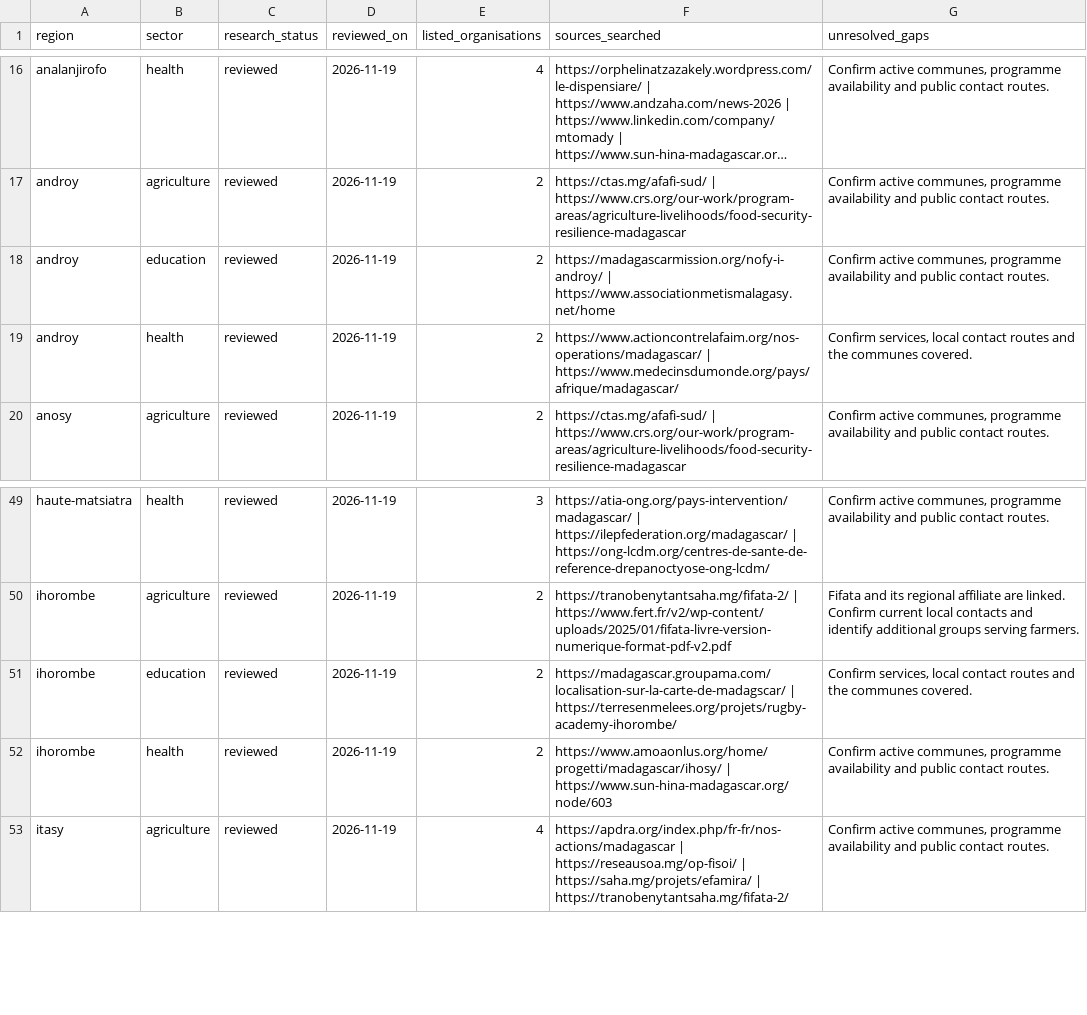
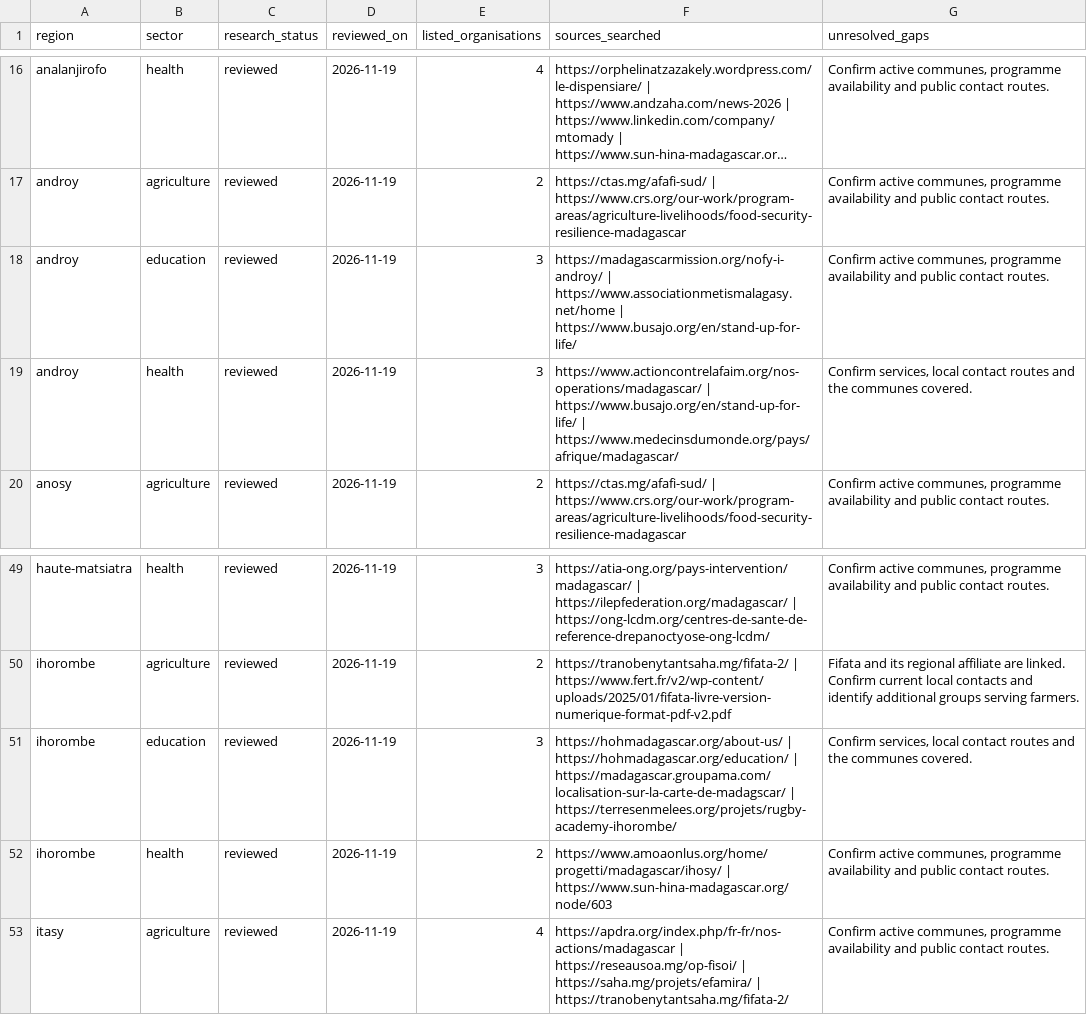
Before and after one commit to t-campbell/madagascar-ngo-directory, a CSV file: docs/coverage.csv, drawn as a sheet; only a part is shown, gaps mark what is left out; long unchanged cells end in ….

Commit message:
List Missouri Botanical Garden and the House of Hope programmes

```diff
--- a/docs/coverage.csv
+++ b/docs/coverage.csv
@@ -17,4 +17,4 @@ region,sector,research_status,reviewed_on,listed_organisations,sources_searched,
 "androy","agriculture","reviewed","2026-11-19","2","https://ctas.mg/afafi-sud/ | https://www.crs.org/our-work/program-areas/agriculture-livelihoods/food-security-resilience-madagascar","Confirm active communes, programme availability and public contact routes."
-"androy","education","reviewed","2026-11-19","2","https://madagascarmission.org/nofy-i-androy/ | https://www.associationmetismalagasy.net/home","Confirm active communes, programme availability and public contact routes."
-"androy","health","reviewed","2026-11-19","2","https://www.actioncontrelafaim.org/nos-operations/madagascar/ | https://www.medecinsdumonde.org/pays/afrique/madagascar/","Confirm services, local contact routes and the communes covered."
+"androy","education","reviewed","2026-11-19","3","https://madagascarmission.org/nofy-i-androy/ | https://www.associationmetismalagasy.net/home | https://www.busajo.org/en/stand-up-for-life/","Confirm active communes, programme availability and public contact routes."
+"androy","health","reviewed","2026-11-19","3","https://www.actioncontrelafaim.org/nos-operations/madagascar/ | https://www.busajo.org/en/stand-up-for-life/ | https://www.medecinsdumonde.org/pays/afrique/madagascar/","Confirm services, local contact routes and the communes covered."
 "anosy","agriculture","reviewed","2026-11-19","2","https://ctas.mg/afafi-sud/ | https://www.crs.org/our-work/program-areas/agriculture-livelihoods/food-security-resilience-madagascar","Confirm active communes, programme availability and public contact routes."
@@ -50,3 +50,3 @@ region,sector,research_status,reviewed_on,listed_organisations,sources_searched,
 "ihorombe","agriculture","reviewed","2026-11-19","2","https://tranobenytantsaha.mg/fifata-2/ | https://www.fert.fr/v2/wp-content/uploads/2025/01/fifata-livre-version-numerique-format-pdf-v2.pdf","Fifata and its regional affiliate are linked. Confirm current local contacts and identify additional groups serving farmers."
-"ihorombe","education","reviewed","2026-11-19","2","https://madagascar.groupama.com/localisation-sur-la-carte-de-madagscar/ | https://terresenmelees.org/projets/rugby-academy-ihorombe/","Confirm services, local contact routes and the communes covered."
+"ihorombe","education","reviewed","2026-11-19","3","https://hohmadagascar.org/about-us/ | https://hohmadagascar.org/education/ | https://madagascar.groupama.com/localisation-sur-la-carte-de-madagscar/ | https://terresenmelees.org/projets/rugby-academy-ihorombe/","Confirm services, local contact routes and the communes covered."
 "ihorombe","health","reviewed","2026-11-19","2","https://www.amoaonlus.org/home/progetti/madagascar/ihosy/ | https://www.sun-hina-madagascar.org/node/603","Confirm active communes, programme availability and public contact routes."
```
Also changed, not shown: 3 other files.
